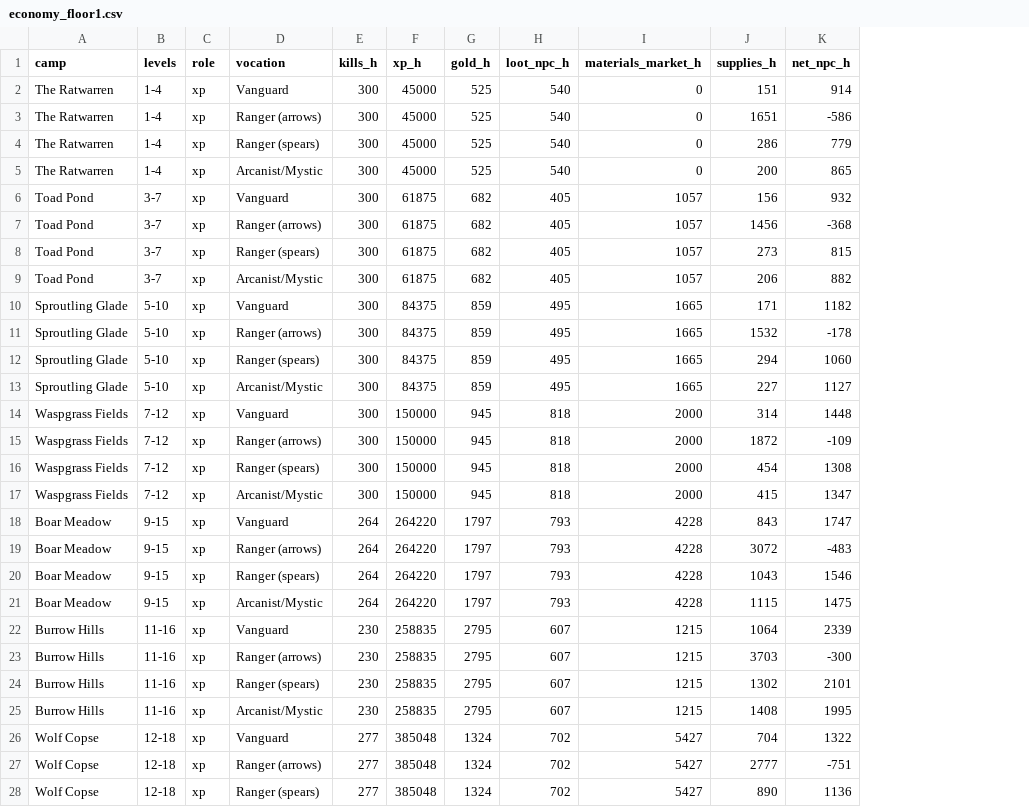
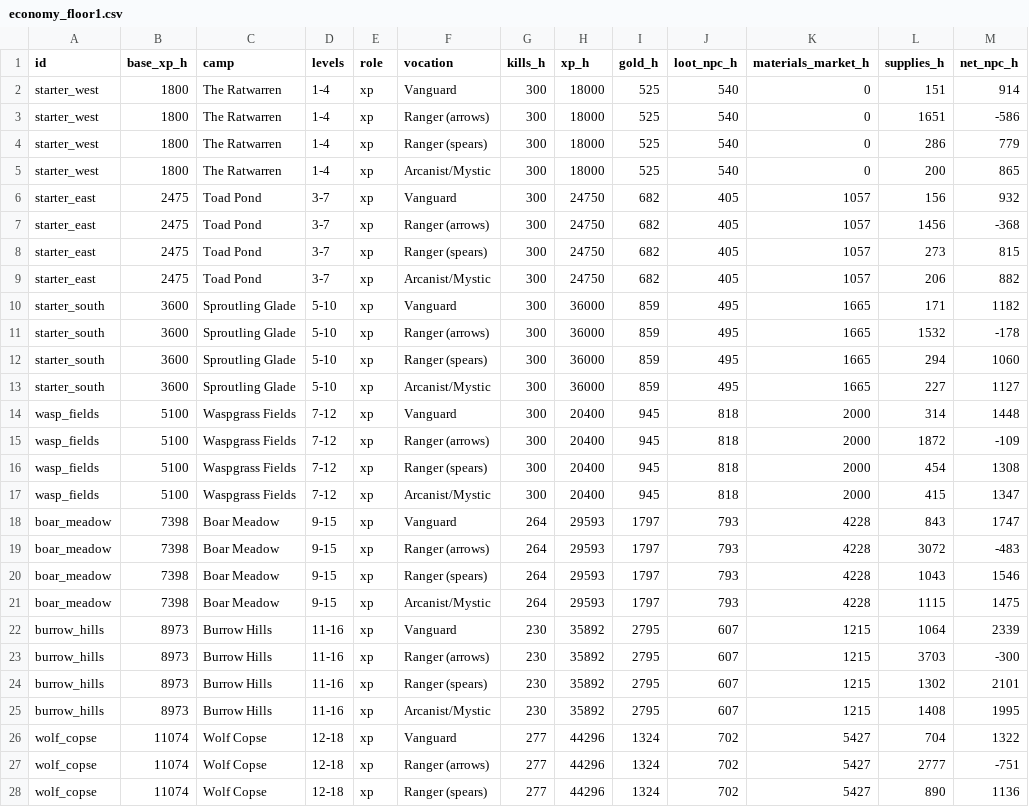
Before and after one commit to Ingy372/spirebound-repo, a CSV file: data/economy_floor1.csv, drawn as a sheet; only a part is shown; addresses are those after the commit; the diff covers the shown part only; the diff names each change by its address in the sheet, - before the commit and + after, or states it on an @@ line.

```diff
--- a/data/economy_floor1.csv
+++ b/data/economy_floor1.csv
+column A (id), rows 2-28: starter_west | starter_west | starter_west | starter_west | starter_east | starter_east | starter_east | starter_east | starter_south | starter_south | starter_south | starter_south | wasp_fields | wasp_fields | wasp_fields | wasp_fields | boar_meadow | boar_meadow | boar_meadow | boar_meadow | burrow_hills | burrow_hills | burrow_hills | burrow_hills | wolf_copse | wolf_copse | wolf_copse
+column B (base_xp_h), rows 2-28: 1800 | 1800 | 1800 | 1800 | 2475 | 2475 | 2475 | 2475 | 3600 | 3600 | 3600 | 3600 | 5100 | 5100 | 5100 | 5100 | 7398 | 7398 | 7398 | 7398 | 8973 | 8973 | 8973 | 8973 | 11074 | 11074 | 11074
-H2:H5 (xp_h): 45000
+H2:H5 (xp_h): 18000
-H6:H9 (xp_h): 61875
+H6:H9 (xp_h): 24750
-H10:H13 (xp_h): 84375
+H10:H13 (xp_h): 36000
-H14:H17 (xp_h): 150000
+H14:H17 (xp_h): 20400
-H18:H21 (xp_h): 264220
+H18:H21 (xp_h): 29593
-H22:H25 (xp_h): 258835
+H22:H25 (xp_h): 35892
-H26:H28 (xp_h): 385048
+H26:H28 (xp_h): 44296
```
Also changed, not shown: 45 edited cells elsewhere in this file, 23 other files.
